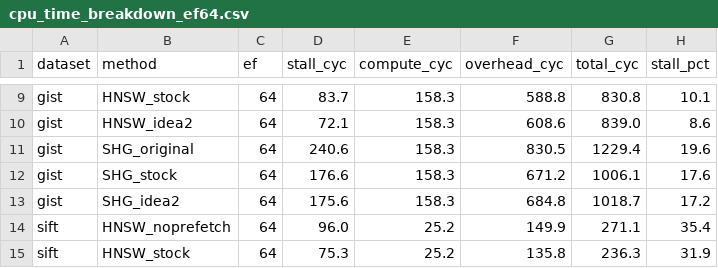
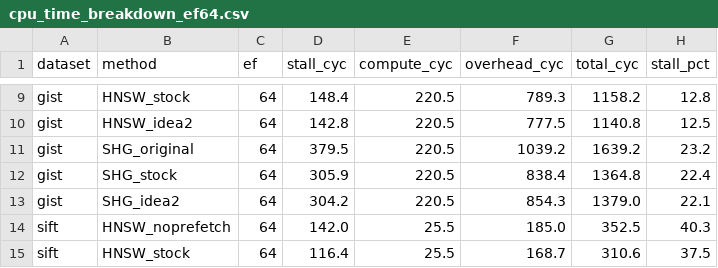
Before and after one commit to Striender/CS632_SHG-Index, a CSV file: new_plot/cpu_time_breakdown_ef64.csv, drawn as a sheet; only a part is shown, gaps mark what is left out; the diff covers the shown part only; the diff names each change by its address in the sheet, - before the commit and + after, or states it on an @@ line.

Commit message:
plots: Idea 2.0 figures (new_plot/8, 9a, 9b); redraw 5 and 6 with corrected cycles
plot_idea2v2.py reads bench_prune/stall4_<dataset>/stall.csv:
  8_idea2v2_speedup.png          speedup vs no prefetch: stock, Idea 2,
                                 2.0 basic, 2.0 filter; HNSW and SHG
                                 (bars efSearch 64, markers 20 / 100)
  9a/9b_idea2v2_breakdown_*.png  stall / compute / overhead per distance
                                 evaluation, HNSW and SHG, efSearch 64
  idea2v2_summary.csv
plot_motivation.py now takes Figures 5 and 6 from stall4_ (corrected
clock calibration); Figure 7 (lookahead sweep) still uses stall2_, which
is fine because it shows only speedups.

```diff
--- a/new_plot/cpu_time_breakdown_ef64.csv
+++ b/new_plot/cpu_time_breakdown_ef64.csv
-D9 (stall_cyc): 83.7
+D9 (stall_cyc): 148.4
-E9:E13 (compute_cyc): 158.3
+E9:E13 (compute_cyc): 220.5
-F9 (overhead_cyc): 588.8
+F9 (overhead_cyc): 789.3
-G9 (total_cyc): 830.8
+G9 (total_cyc): 1158.2
-H9 (stall_pct): 10.1
+H9 (stall_pct): 12.8
-D10 (stall_cyc): 72.1
+D10 (stall_cyc): 142.8
-F10 (overhead_cyc): 608.6
+F10 (overhead_cyc): 777.5
-G10 (total_cyc): 839.0
+G10 (total_cyc): 1140.8
-H10 (stall_pct): 8.6
+H10 (stall_pct): 12.5
-D11 (stall_cyc): 240.6
+D11 (stall_cyc): 379.5
-F11 (overhead_cyc): 830.5
+F11 (overhead_cyc): 1039.2
-G11 (total_cyc): 1229.4
+G11 (total_cyc): 1639.2
-H11 (stall_pct): 19.6
+H11 (stall_pct): 23.2
-D12 (stall_cyc): 176.6
+D12 (stall_cyc): 305.9
-F12 (overhead_cyc): 671.2
+F12 (overhead_cyc): 838.4
-G12 (total_cyc): 1006.1
+G12 (total_cyc): 1364.8
-H12 (stall_pct): 17.6
+H12 (stall_pct): 22.4
-D13 (stall_cyc): 175.6
+D13 (stall_cyc): 304.2
-F13 (overhead_cyc): 684.8
+F13 (overhead_cyc): 854.3
-G13 (total_cyc): 1018.7
+G13 (total_cyc): 1379.0
-H13 (stall_pct): 17.2
+H13 (stall_pct): 22.1
-D14 (stall_cyc): 96.0
+D14 (stall_cyc): 142.0
-E14:E15 (compute_cyc): 25.2
+E14:E15 (compute_cyc): 25.5
-F14 (overhead_cyc): 149.9
+F14 (overhead_cyc): 185.0
-G14 (total_cyc): 271.1
+G14 (total_cyc): 352.5
-H14 (stall_pct): 35.4
+H14 (stall_pct): 40.3
-D15 (stall_cyc): 75.3
+D15 (stall_cyc): 116.4
-F15 (overhead_cyc): 135.8
+F15 (overhead_cyc): 168.7
-G15 (total_cyc): 236.3
+G15 (total_cyc): 310.6
-H15 (stall_pct): 31.9
+H15 (stall_pct): 37.5
```
Also changed, not shown: 85 edited cells elsewhere in this file, new_plot/cpu_time_breakdown_ef100.csv, new_plot/cpu_time_breakdown_ef20.csv, 12 other files.
